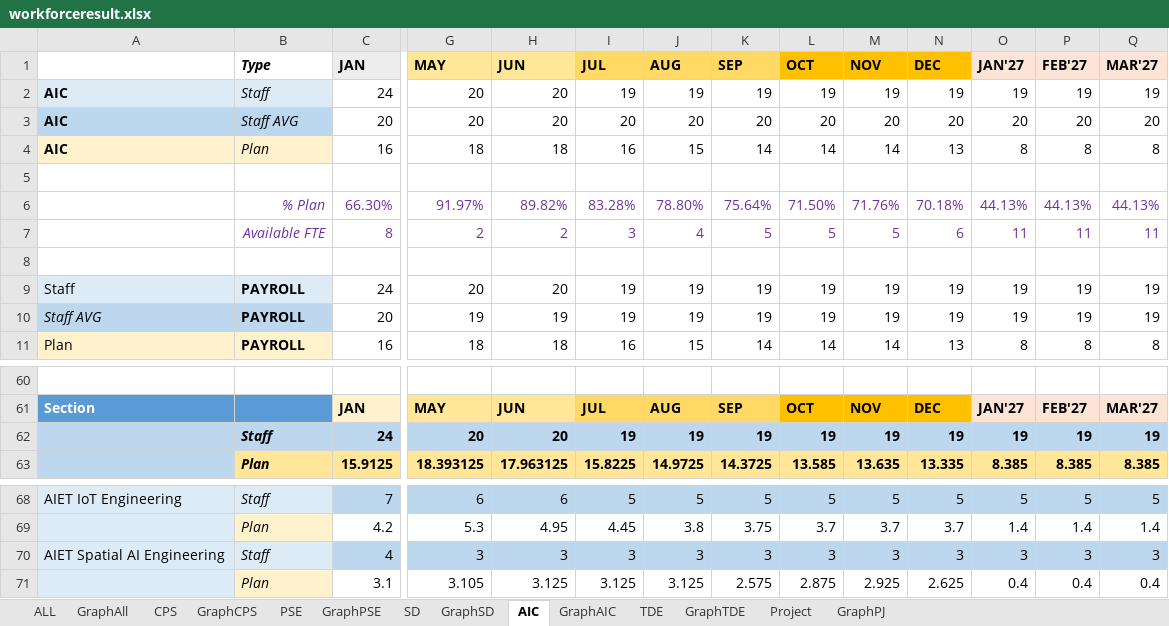
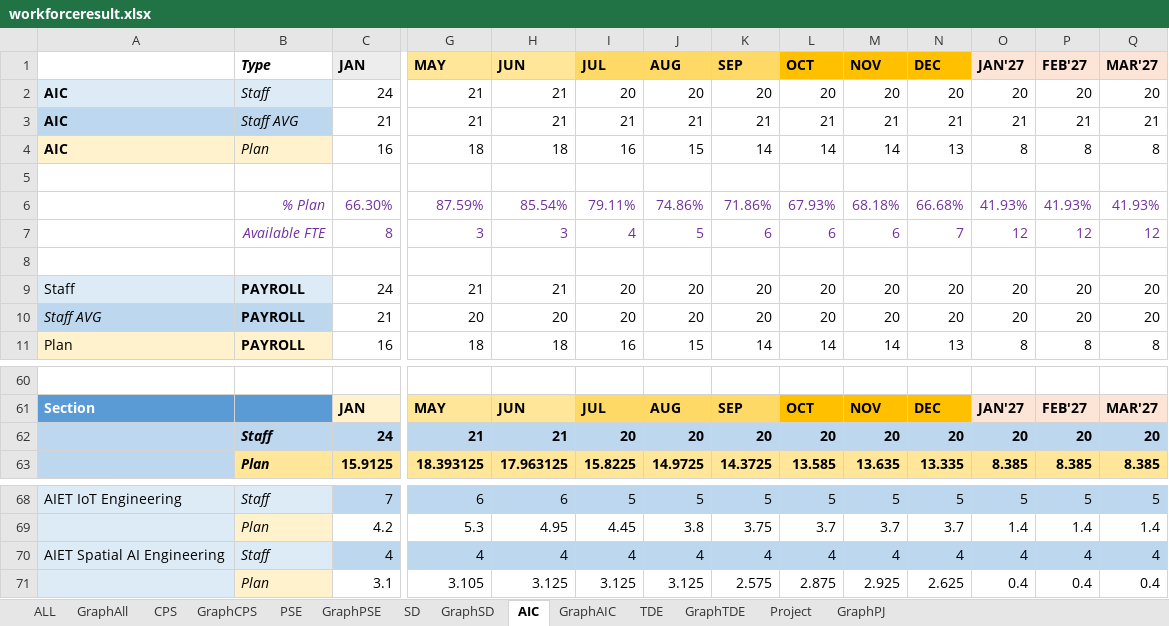
Before and after one commit to wrisr/rm-workforce, an Excel workbook: workforceresult.xlsx, sheet AIC, drawn as a sheet; only a part is shown, gaps mark what is left out; values as stored, in another font and other column widths than the file's, no borders; removed rows and columns are numbered as before the commit, all else as after; rows hold the shown columns only; the diff covers the shown part only; the diff names each change by its address in the sheet, - before the commit and + after, or states it on an @@ line.

```diff
--- a/workforceresult.xlsx (sheet AIC)
+++ b/workforceresult.xlsx (sheet AIC)
-row 2: AIC | Staff | 24 | 20 | 20 | 19 | 19 | 19 | 19 | 19 | 19 | 19 | 19 | 19
-A2:B2 fill: #BDD7EE
+A2:B2 fill: #DDEBF7
-B2 (Type): Staff AVG
+B2 (Type): Staff
-C2 (JAN): 20
+C2 (JAN): 24
-G2 (MAY): 20
+G2 (MAY): 21
-H2 (JUN): 20
+H2 (JUN): 21
+row 3: AIC | Staff AVG | 21 | 21 | 21 | 21 | 21 | 21 | 21 | 21 | 21 | 21 | 21 | 21
-row 6:  | % Plan | 66.30% | 91.97% | 89.82% | 83.28% | 78.80% | 75.64% | 71.50% | 71.76% | 70.18% | 44.13% | 44.13% | 44.13%
-row 7:  | Available FTE | 8 | 2 | 2 | 3 | 4 | 5 | 5 | 5 | 6 | 11 | 11 | 11
+row 6:  | % Plan | 66.30% | 87.59% | 85.54% | 79.11% | 74.86% | 71.86% | 67.93% | 68.18% | 66.68% | 41.93% | 41.93% | 41.93%
+row 7:  | Available FTE | 8 | 3 | 3 | 4 | 5 | 6 | 6 | 6 | 7 | 12 | 12 | 12
-G9 (MAY): 20
+G9 (MAY): 21
-H9 (JUN): 20
+H9 (JUN): 21
-I9 (JUL): 19
+I9 (JUL): 20
-J9 (AUG): 19
+J9 (AUG): 20
-K9 (SEP): 19
+K9 (SEP): 20
-L9 (OCT): 19
+L9 (OCT): 20
-M9 (NOV): 19
+M9 (NOV): 20
-N9 (DEC): 19
+N9 (DEC): 20
-O9 (JAN'27): 19
+O9 (JAN'27): 20
-P9 (FEB'27): 19
+P9 (FEB'27): 20
-Q9 (MAR'27): 19
+Q9 (MAR'27): 20
-row 10: Staff AVG | PAYROLL | 20 | 19 | 19 | 19 | 19 | 19 | 19 | 19 | 19 | 19 | 19 | 19
+row 10: Staff AVG | PAYROLL | 21 | 20 | 20 | 20 | 20 | 20 | 20 | 20 | 20 | 20 | 20 | 20
-row 62:  | Staff | 24 | 20 | 20 | 19 | 19 | 19 | 19 | 19 | 19 | 19 | 19 | 19
+row 62:  | Staff | 24 | 21 | 21 | 20 | 20 | 20 | 20 | 20 | 20 | 20 | 20 | 20
-G70 (MAY): 3
+G70 (MAY): 4
-H70 (JUN): 3
+H70 (JUN): 4
-I70 (JUL): 3
+I70 (JUL): 4
-J70 (AUG): 3
+J70 (AUG): 4
-K70 (SEP): 3
+K70 (SEP): 4
-L70 (OCT): 3
+L70 (OCT): 4
-M70 (NOV): 3
+M70 (NOV): 4
-N70 (DEC): 3
+N70 (DEC): 4
-O70 (JAN'27): 3
+O70 (JAN'27): 4
-P70 (FEB'27): 3
+P70 (FEB'27): 4
-Q70 (MAR'27): 3
+Q70 (MAR'27): 4
```
Also changed, not shown: 5 added rows, 5 removed rows and 11 edited cells elsewhere in this sheet, sheet ALL, sheet GraphCPS, sheet CPS, sheet GraphAIC, sheet GraphAll, sheet SD, 3 more sheets, formulas that keep their value.
